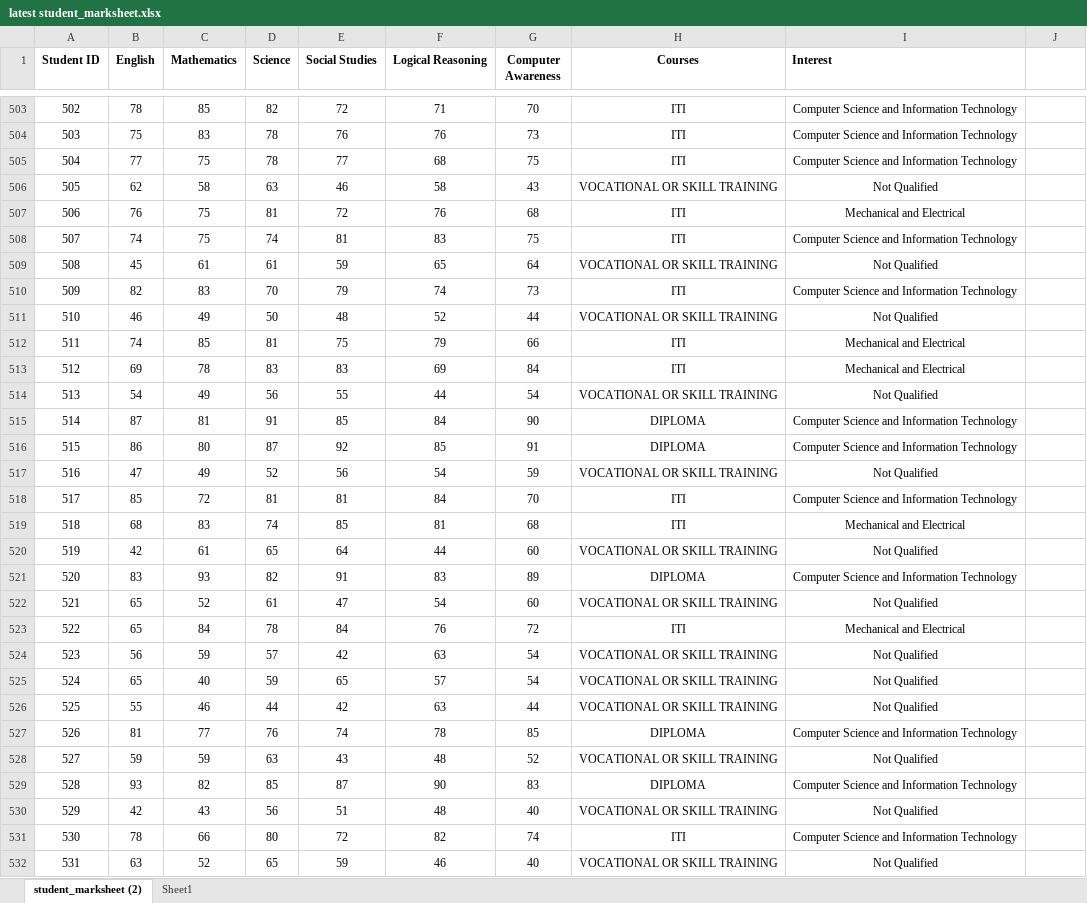
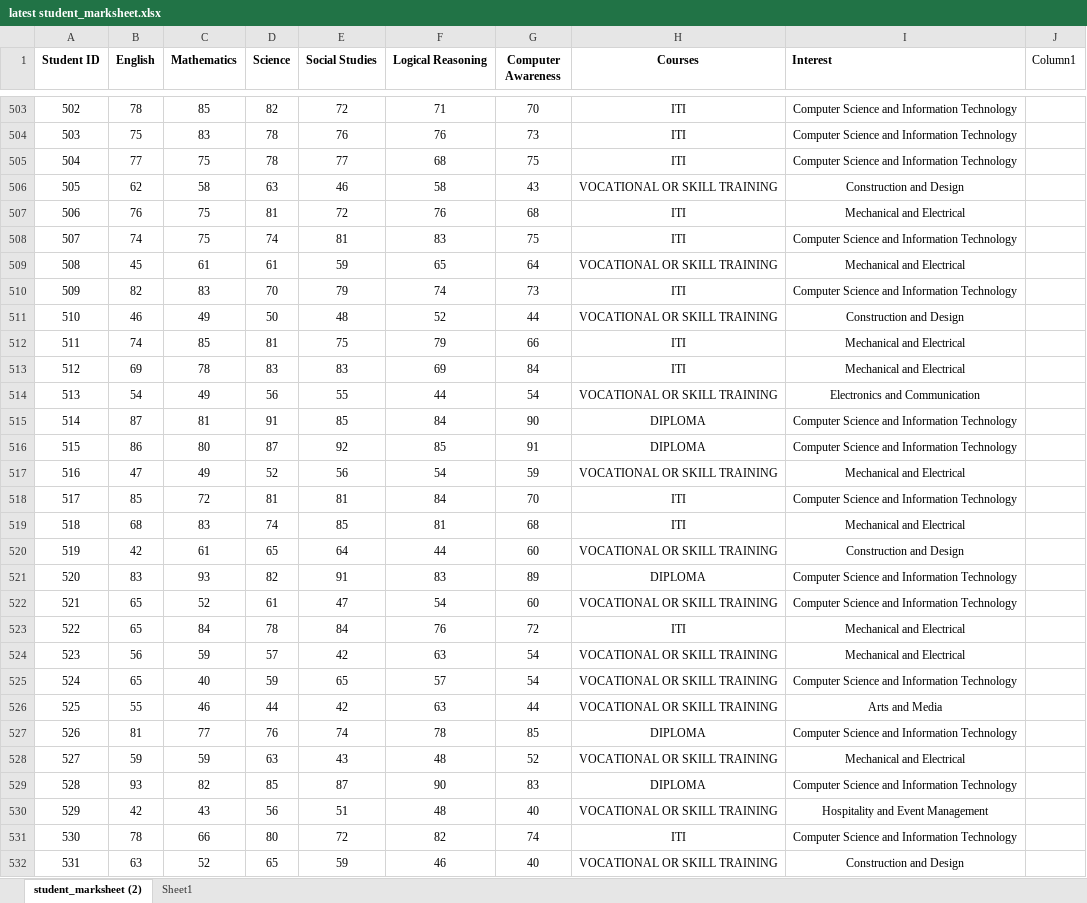
Before and after one commit to tikna1234/minor-project, an Excel workbook: latest student_marksheet.xlsx, sheet student_marksheet (2), drawn as a sheet; only a part is shown, gaps mark what is left out; values as stored, in another font and other column widths than the file's, no borders; table styles not drawn; the diff covers the shown part only; the diff names each change by its address in the sheet, - before the commit and + after, or states it on an @@ line.

Commit message:
Update latest student_marksheet.xlsx

```diff
--- a/latest student_marksheet.xlsx (sheet student_marksheet (2))
+++ b/latest student_marksheet.xlsx (sheet student_marksheet (2))
-J1: (empty)
+J1: Column1
-I506 (Interest): Not Qualified
+I506 (Interest): Construction and Design
-I509 (Interest): Not Qualified
+I509 (Interest): Mechanical and Electrical
-I511 (Interest): Not Qualified
+I511 (Interest): Construction and Design
-I514 (Interest): Not Qualified
+I514 (Interest): Electronics and Communication
-I517 (Interest): Not Qualified
+I517 (Interest): Mechanical and Electrical
-I520 (Interest): Not Qualified
+I520 (Interest): Construction and Design
-I522 (Interest): Not Qualified
+I522 (Interest): Computer Science and Information Technology
-I524 (Interest): Not Qualified
+I524 (Interest): Mechanical and Electrical
-I525 (Interest): Not Qualified
+I525 (Interest): Computer Science and Information Technology
-I526 (Interest): Not Qualified
+I526 (Interest): Arts and Media
-I528 (Interest): Not Qualified
+I528 (Interest): Mechanical and Electrical
-I530 (Interest): Not Qualified
+I530 (Interest): Hospitality and Event Management
-I532 (Interest): Not Qualified
+I532 (Interest): Construction and Design
```
Also changed, not shown: 376 edited cells elsewhere in this sheet, formulas that keep their value.
